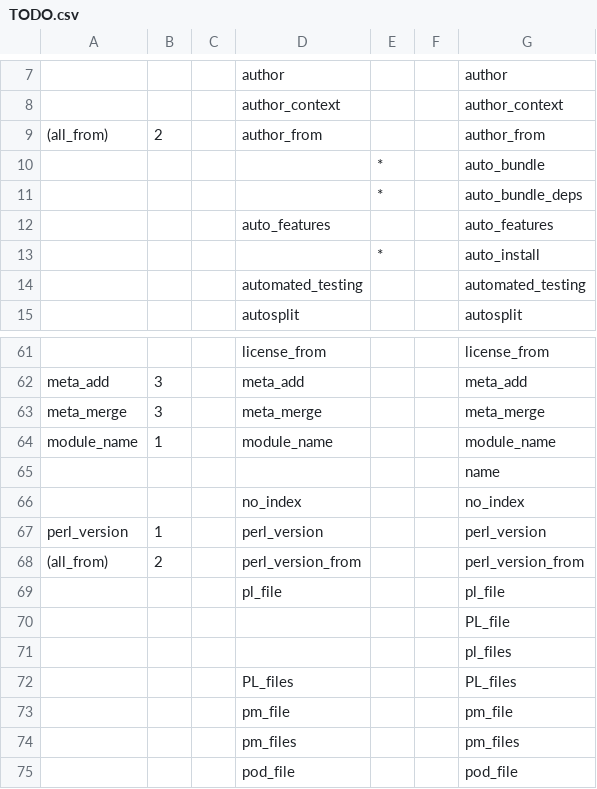
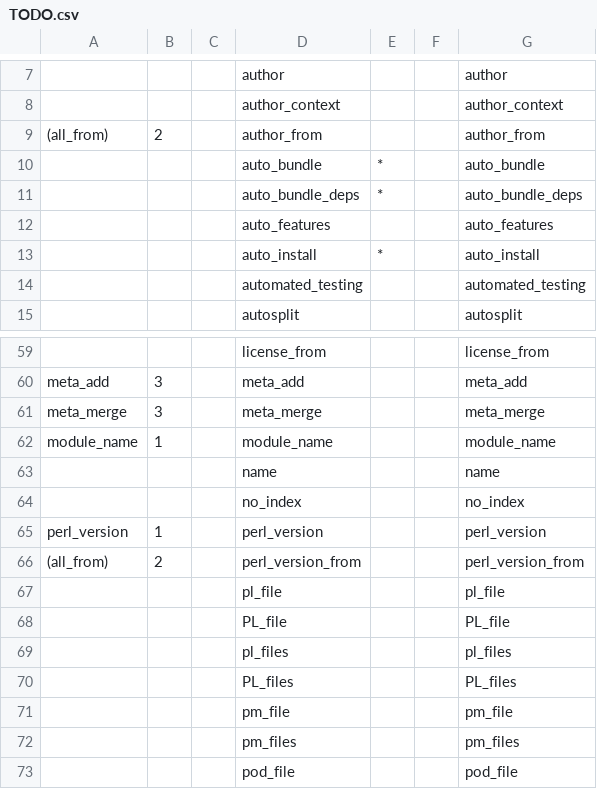
Before and after one commit to TheOpenRepository/Module-Build-Functions, a CSV file: TODO.csv, drawn as a sheet; only a part is shown, gaps mark what is left out; addresses are those after the commit; the diff covers the shown part only; the diff names each change by its address in the sheet, - before the commit and + after, or states it on an @@ line.

```diff
--- a/TODO.csv
+++ b/TODO.csv
-D10: (empty)
+D10: auto_bundle
-D11: (empty)
+D11: auto_bundle_deps
-D13: (empty)
+D13: auto_install
-D63: (empty)
+D63: name
-D68: (empty)
+D68: PL_file
-D69: (empty)
+D69: pl_files
```
Also changed, not shown: 2 removed rows and 9 edited cells elsewhere in this file, 39 other files.
